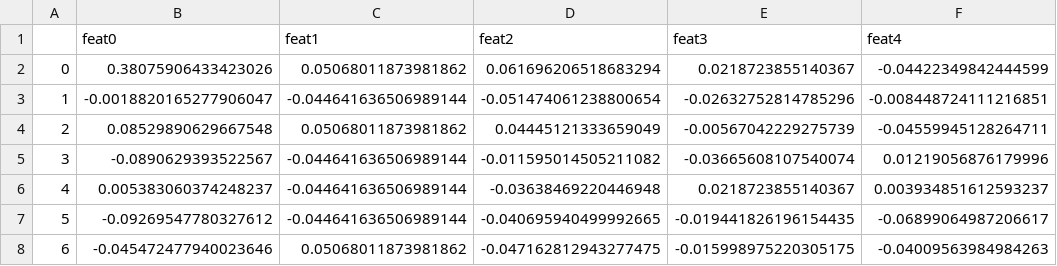
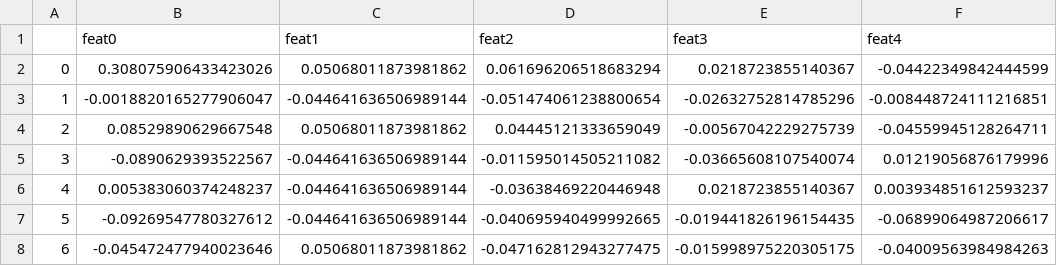
Before and after one commit to romandlcourcerccf/dvc_template, a CSV file: data/model_1/download/initial_data.csv, drawn as a sheet; only a part is shown; the diff names each change by its address in the sheet, - before the commit and + after, or states it on an @@ line.

```diff
--- a/data/model_1/download/initial_data.csv
+++ b/data/model_1/download/initial_data.csv
-B2 (feat0): 0.38075906433423026
+B2 (feat0): 0.308075906433423026
```
Also changed, not shown: 7 other files.
